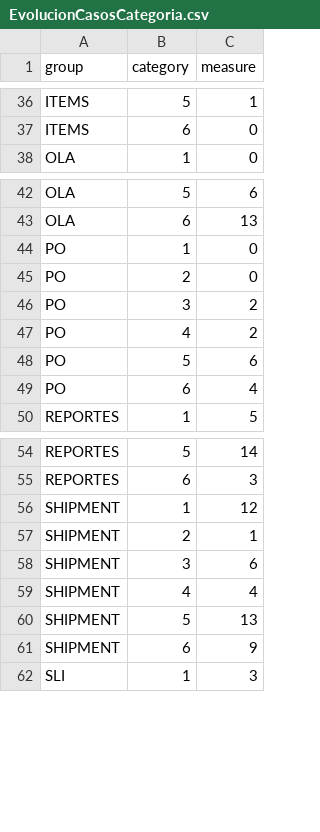
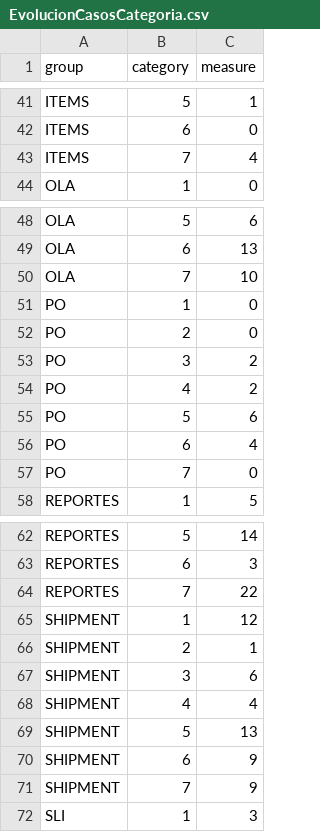
Before and after one commit to paboada/RL, a CSV file: data/EvolucionCasosCategoria.csv, drawn as a sheet; only a part is shown, gaps mark what is left out; the diff covers the shown part only.

```diff
--- a/data/EvolucionCasosCategoria.csv
+++ b/data/EvolucionCasosCategoria.csv
@@ -37,2 +42,3 @@ ITEMS,5,1
 ITEMS,6,0
+ITEMS,7,4
 OLA,1,0
@@ -43,2 +49,3 @@ OLA,5,6
 OLA,6,13
+OLA,7,10
 PO,1,0
@@ -49,2 +56,3 @@ PO,5,6
 PO,6,4
+PO,7,0
 REPORTES,1,5
@@ -55,2 +63,3 @@ REPORTES,5,14
 REPORTES,6,3
+REPORTES,7,22
 SHIPMENT,1,12
@@ -61,2 +70,3 @@ SHIPMENT,5,13
 SHIPMENT,6,9
+SHIPMENT,7,9
 SLI,1,3
```
Also changed, not shown: 6 added rows elsewhere in this file, data/Causales.csv, 2 other files.
